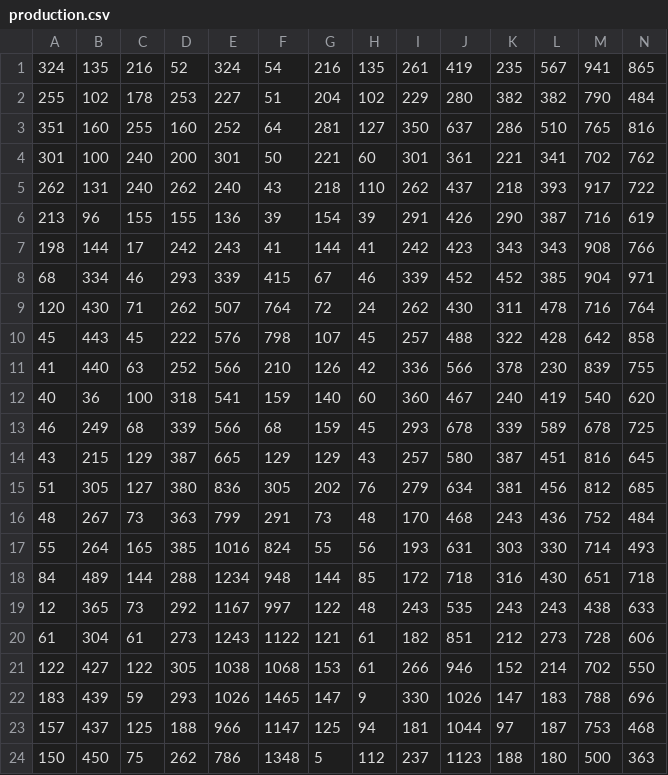
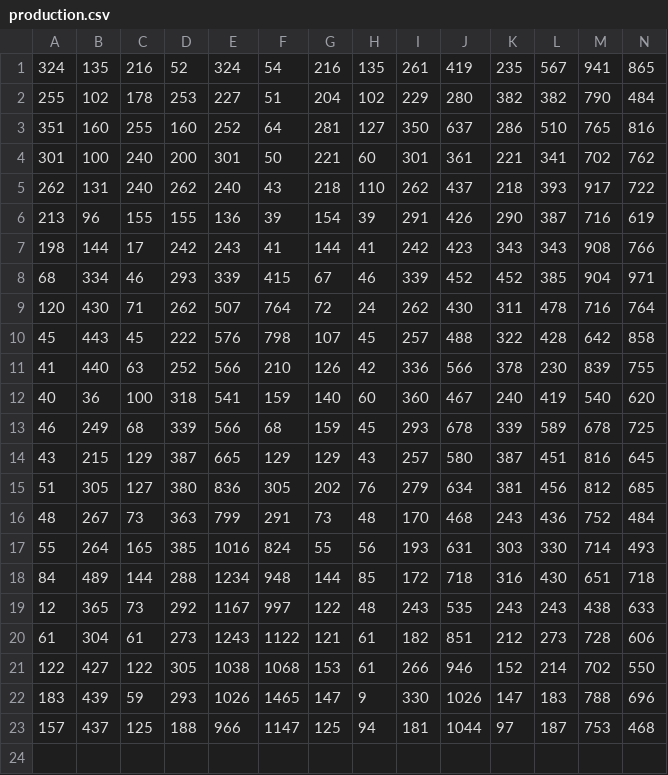
Before and after one commit to IsunxiaochuanI/testing, a CSV file: production.csv, drawn as a sheet; only a part is shown; rows hold the shown columns only; the diff names each change by its address in the sheet, - before the commit and + after, or states it on an @@ line.

```diff
--- a/production.csv
+++ b/production.csv
-row 24: 150 | 450 | 75 | 262 | 786 | 1348 | 5 | 112 | 237 | 1123 | 188 | 180 | 500 | 363
```
Also changed, not shown: injection.csv, time.csv.
